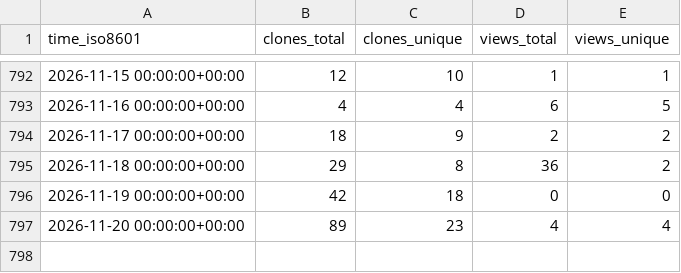
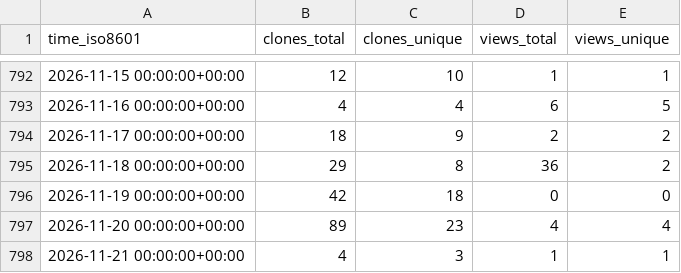
Before and after one commit to adrian-lison/EpiSewer, a CSV file: adrian-lison/EpiSewer/ghrs-data/views_clones_aggregate.csv, drawn as a sheet; only a part is shown, gaps mark what is left out; the diff names each change by its address in the sheet, - before the commit and + after, or states it on an @@ line.

```diff
--- a/adrian-lison/EpiSewer/ghrs-data/views_clones_aggregate.csv
+++ b/adrian-lison/EpiSewer/ghrs-data/views_clones_aggregate.csv
+row 798: 2026-11-21 00:00:00+00:00 | 4 | 3 | 1 | 1
```
Also changed, not shown: 1 other file.
